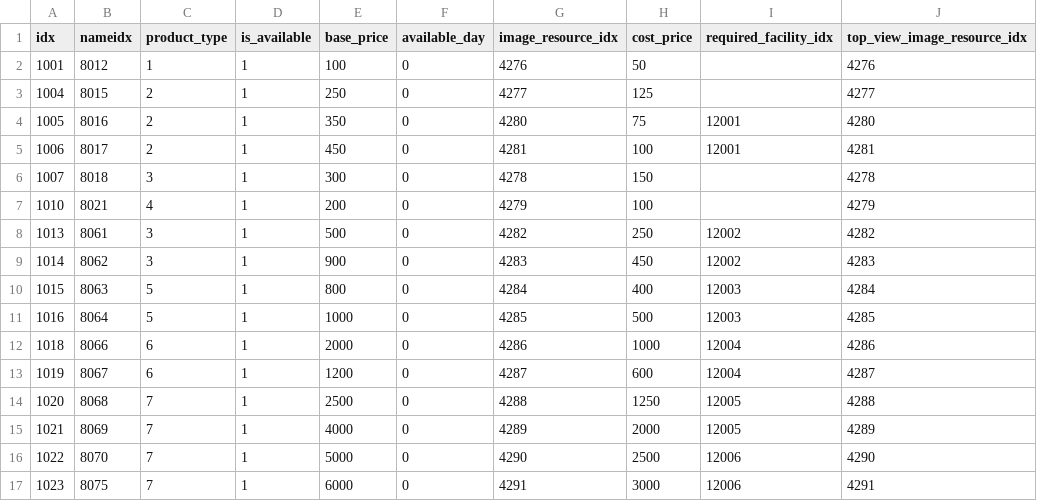
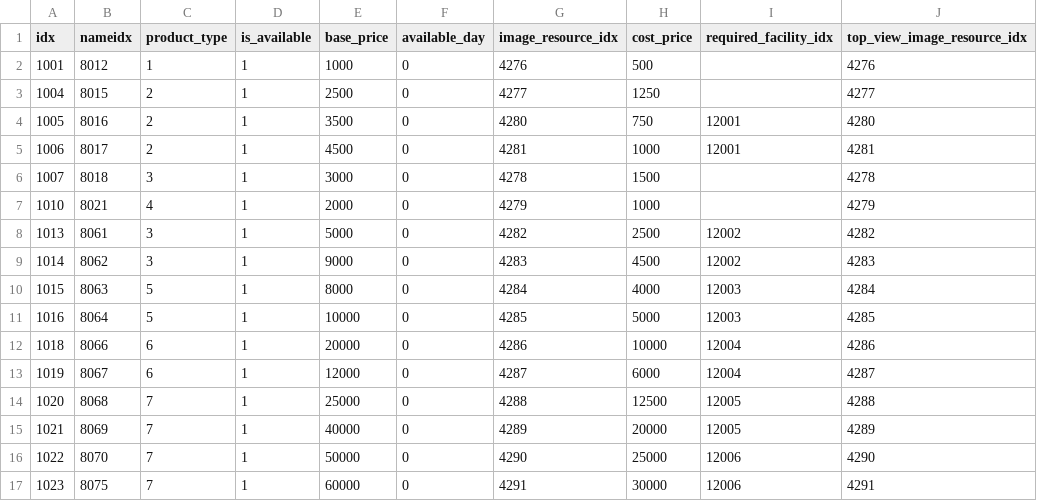
Before and after one commit to AripyKSU/Cashier, a CSV file: Assets/Datas/Customer/ProductData.csv, drawn as a sheet.

```diff
--- a/Assets/Datas/Customer/ProductData.csv
+++ b/Assets/Datas/Customer/ProductData.csv
@@ -1,17 +1,17 @@
 idx,nameidx,product_type,is_available,base_price,available_day,image_resource_idx,cost_price,required_facility_idx,top_view_image_resource_idx
-1001,8012,1,1,100,0,4276,50,,4276
-1004,8015,2,1,250,0,4277,125,,4277
-1005,8016,2,1,350,0,4280,75,12001,4280
-1006,8017,2,1,450,0,4281,100,12001,4281
-1007,8018,3,1,300,0,4278,150,,4278
-1010,8021,4,1,200,0,4279,100,,4279
-1013,8061,3,1,500,0,4282,250,12002,4282
-1014,8062,3,1,900,0,4283,450,12002,4283
-1015,8063,5,1,800,0,4284,400,12003,4284
-1016,8064,5,1,1000,0,4285,500,12003,4285
-1018,8066,6,1,2000,0,4286,1000,12004,4286
-1019,8067,6,1,1200,0,4287,600,12004,4287
-1020,8068,7,1,2500,0,4288,1250,12005,4288
-1021,8069,7,1,4000,0,4289,2000,12005,4289
-1022,8070,7,1,5000,0,4290,2500,12006,4290
-1023,8075,7,1,6000,0,4291,3000,12006,4291
+1001,8012,1,1,1000,0,4276,500,,4276
+1004,8015,2,1,2500,0,4277,1250,,4277
+1005,8016,2,1,3500,0,4280,750,12001,4280
+1006,8017,2,1,4500,0,4281,1000,12001,4281
+1007,8018,3,1,3000,0,4278,1500,,4278
+1010,8021,4,1,2000,0,4279,1000,,4279
+1013,8061,3,1,5000,0,4282,2500,12002,4282
+1014,8062,3,1,9000,0,4283,4500,12002,4283
+1015,8063,5,1,8000,0,4284,4000,12003,4284
+1016,8064,5,1,10000,0,4285,5000,12003,4285
+1018,8066,6,1,20000,0,4286,10000,12004,4286
+1019,8067,6,1,12000,0,4287,6000,12004,4287
+1020,8068,7,1,25000,0,4288,12500,12005,4288
+1021,8069,7,1,40000,0,4289,20000,12005,4289
+1022,8070,7,1,50000,0,4290,25000,12006,4290
+1023,8075,7,1,60000,0,4291,30000,12006,4291
```
Also changed, not shown: Assets/Datas/FacilityData.csv, Assets/Datas/MaintenanceBalanceData.csv, 9 other files.
